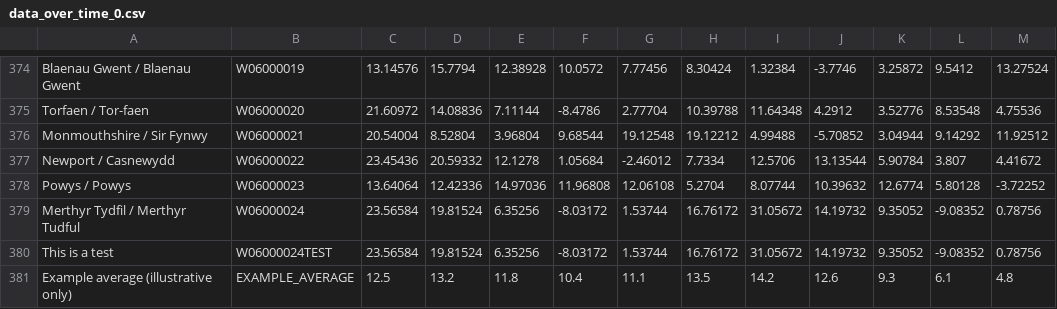
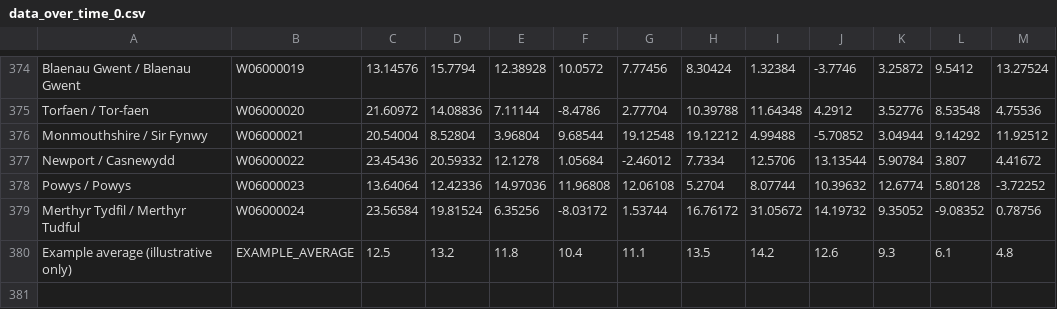
Before and after one commit to ONSdigital/Maps, a CSV file: dataset_switch_time_series_choropleth/data_over_time_0.csv, drawn as a sheet; only a part is shown, gaps mark what is left out.

Commit message:
Remove test data from data_over_time_0.csv

```diff
--- a/dataset_switch_time_series_choropleth/data_over_time_0.csv
+++ b/dataset_switch_time_series_choropleth/data_over_time_0.csv
@@ -379,3 +379,2 @@ Powys / Powys,W06000023,13.64064,12.42336,14.97036,11.96808,12.06108,5.2704,8.07
 Merthyr Tydfil / Merthyr Tudful,W06000024,23.56584,19.81524,6.35256,-8.03172,1.53744,16.76172,31.05672,14.19732,9.35052,-9.08352,0.78756
-This is a test,W06000024TEST,23.56584,19.81524,6.35256,-8.03172,1.53744,16.76172,31.05672,14.19732,9.35052,-9.08352,0.78756
 Example average (illustrative only),EXAMPLE_AVERAGE,12.5,13.2,11.8,10.4,11.1,13.5,14.2,12.6,9.3,6.1,4.8
```
